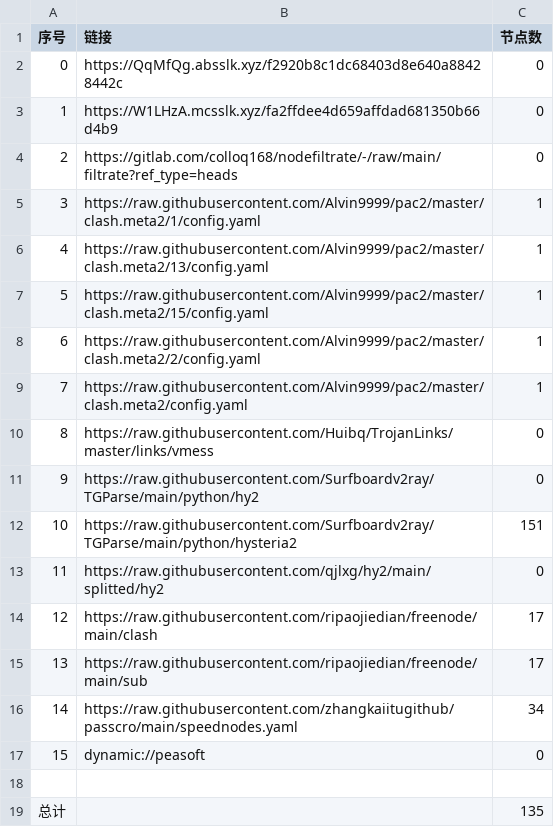
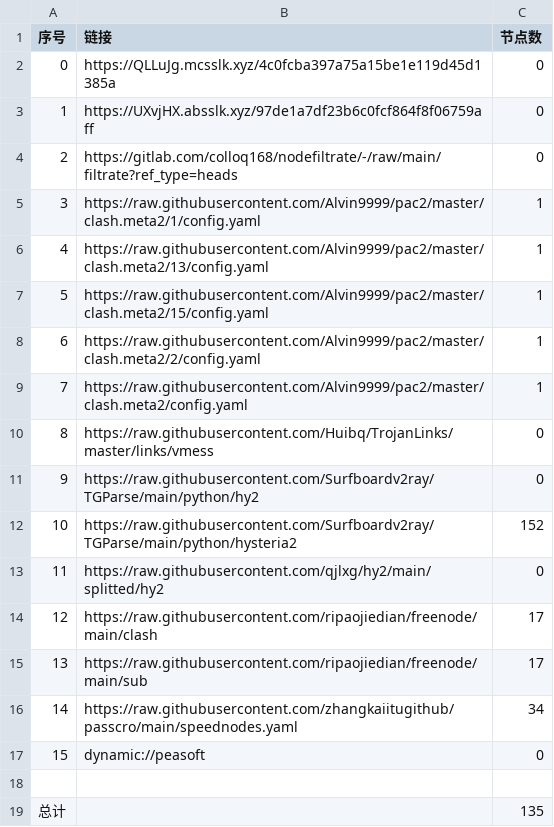
Before and after one commit to ggmsub/AutoMergePublicNodes, a CSV file: list_result.csv, drawn as a sheet.

```diff
--- a/list_result.csv
+++ b/list_result.csv
@@ -1,4 +1,4 @@
 序号,链接,节点数
-0,https://QqMfQg.absslk.xyz/f2920b8c1dc68403d8e640a88428442c,0
-1,https://W1LHzA.mcsslk.xyz/fa2ffdee4d659affdad681350b66d4b9,0
+0,https://QLLuJg.mcsslk.xyz/4c0fcba397a75a15be1e119d45d1385a,0
+1,https://UXvjHX.absslk.xyz/97de1a7df23b6c0fcf864f8f06759aff,0
 2,https://gitlab.com/colloq168/nodefiltrate/-/raw/main/filtrate?ref_type=heads,0
@@ -11,3 +11,3 @@
 9,https://raw.githubusercontent.com/Surfboardv2ray/TGParse/main/python/hy2,0
-10,https://raw.githubusercontent.com/Surfboardv2ray/TGParse/main/python/hysteria2,151
+10,https://raw.githubusercontent.com/Surfboardv2ray/TGParse/main/python/hysteria2,152
 11,https://raw.githubusercontent.com/qjlxg/hy2/main/splitted/hy2,0
```
Also changed, not shown: 7 other files.
